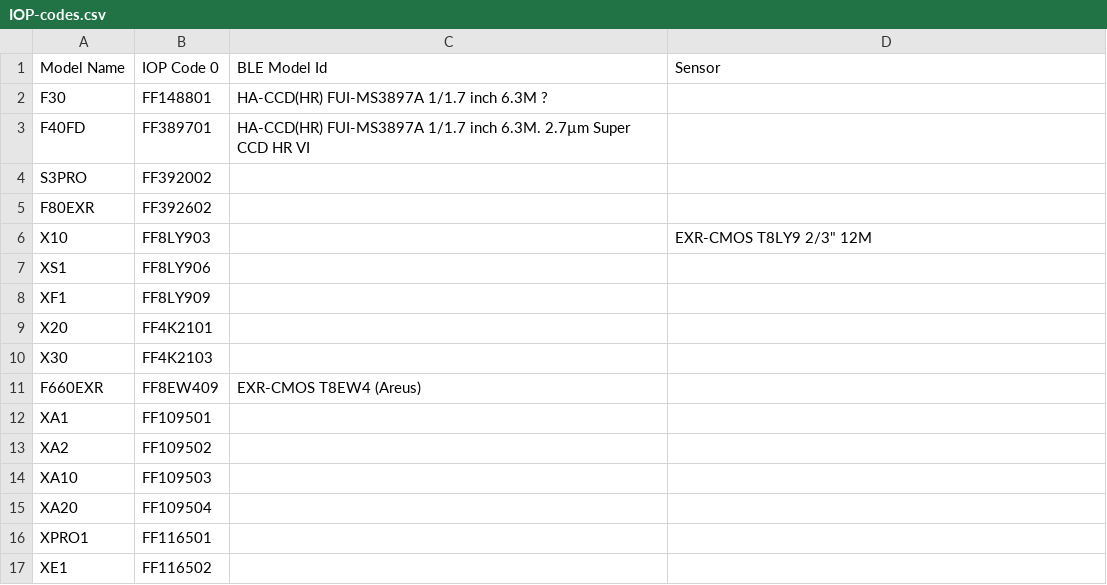
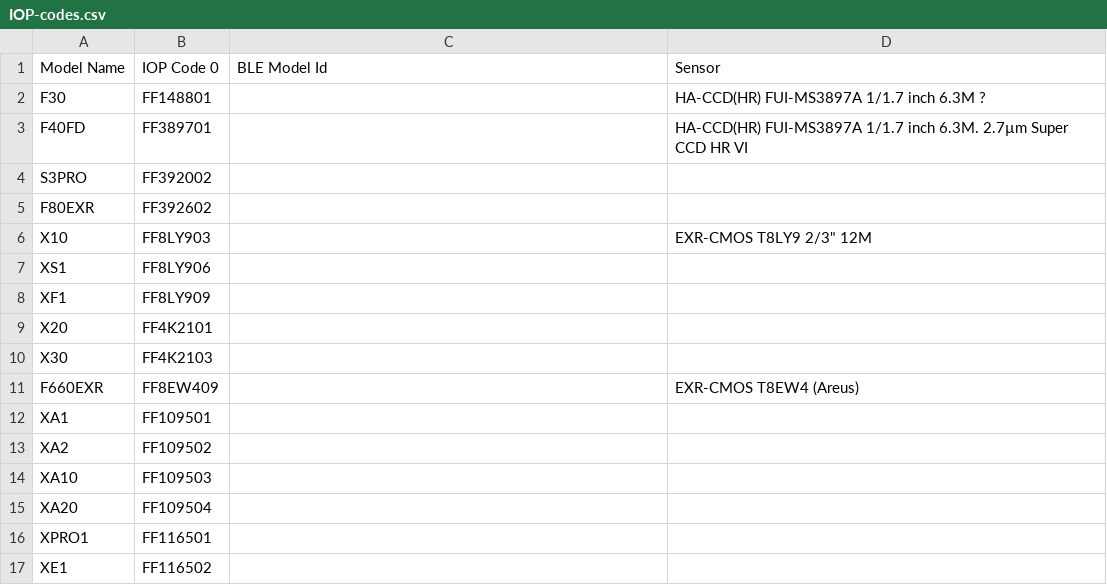
Before and after one commit to tiredboffin/fffw, a CSV file: ffraw/IOP-codes.csv, drawn as a sheet; only a part is shown.

Commit message:
Update IOP-codes.csv
Correct CSV

```diff
--- a/ffraw/IOP-codes.csv
+++ b/ffraw/IOP-codes.csv
@@ -1,4 +1,4 @@
 Model Name,IOP Code 0,BLE Model Id,Sensor
-F30,FF148801,HA-CCD(HR) FUI-MS3897A 1/1.7 inch 6.3M ?
-F40FD,FF389701,HA-CCD(HR) FUI-MS3897A 1/1.7 inch 6.3M. 2.7µm Super CCD HR VI
+F30,FF148801,,HA-CCD(HR) FUI-MS3897A 1/1.7 inch 6.3M ?
+F40FD,FF389701,,HA-CCD(HR) FUI-MS3897A 1/1.7 inch 6.3M. 2.7µm Super CCD HR VI
 S3PRO,FF392002,
@@ -10,3 +10,3 @@ X20,FF4K2101,
 X30,FF4K2103,
-F660EXR,FF8EW409,EXR-CMOS T8EW4 (Areus)
+F660EXR,FF8EW409,,EXR-CMOS T8EW4 (Areus)
 XA1,FF109501,
```
